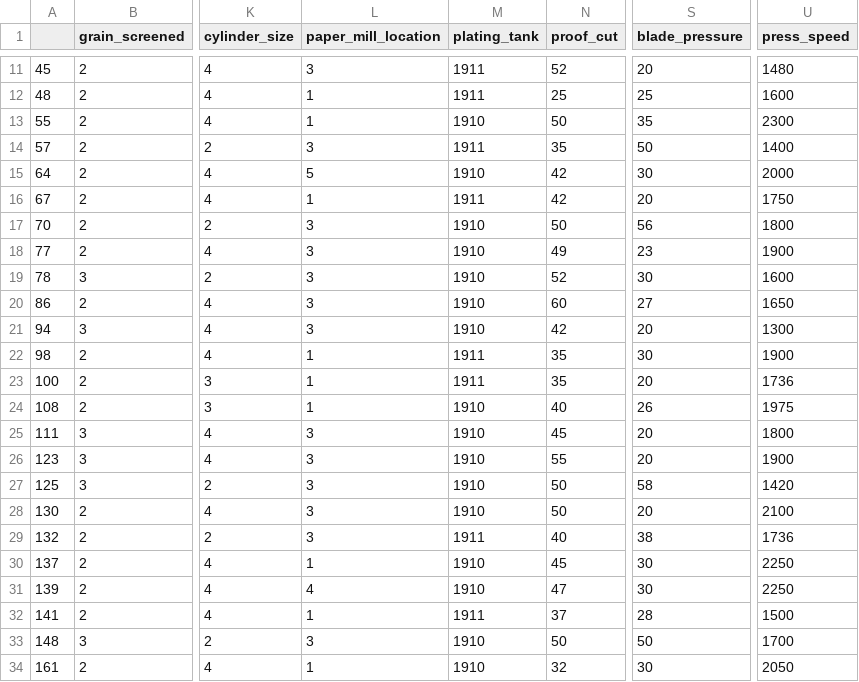
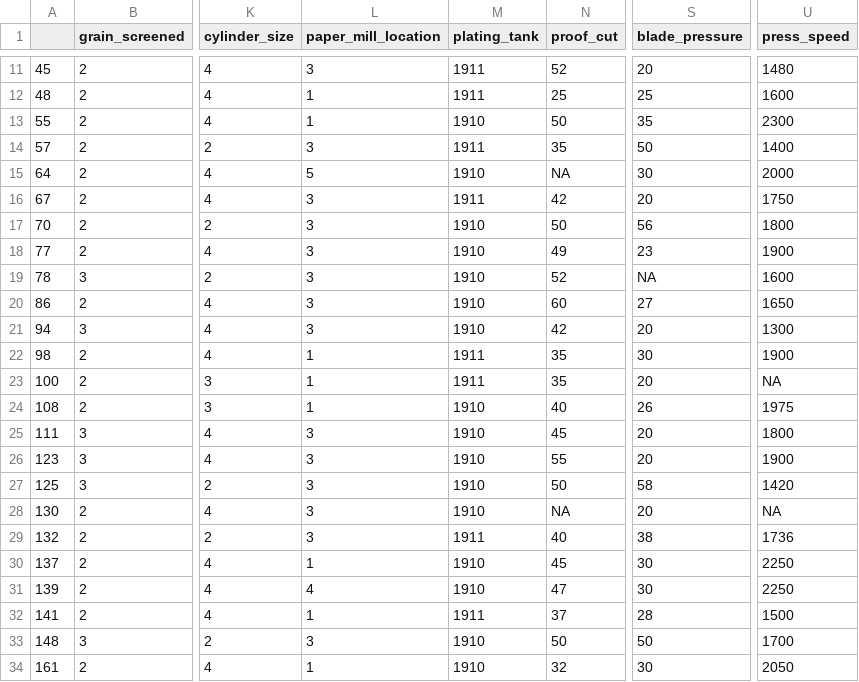
Before and after one commit to arctickey/WB_PD2, a CSV file: imputed_data/median/6332_test.csv, drawn as a sheet; only a part is shown, gaps mark what is left out; the diff covers the shown part only; the diff names each change by its address in the sheet, - before the commit and + after, or states it on an @@ line.

```diff
--- a/imputed_data/median/6332_test.csv
+++ b/imputed_data/median/6332_test.csv
-N15 (proof_cut): 42
+N15 (proof_cut): NA
-L16 (paper_mill_location): 1
+L16 (paper_mill_location): 3
-S19 (blade_pressure): 30
+S19 (blade_pressure): NA
-U23 (press_speed): 1736
+U23 (press_speed): NA
-N28 (proof_cut): 50
+N28 (proof_cut): NA
-U28 (press_speed): 2100
+U28 (press_speed): NA
```
Also changed, not shown: 111 edited cells elsewhere in this file, imputed_data/czasy/median.csv, imputed_data/median/6332_train.csv.
